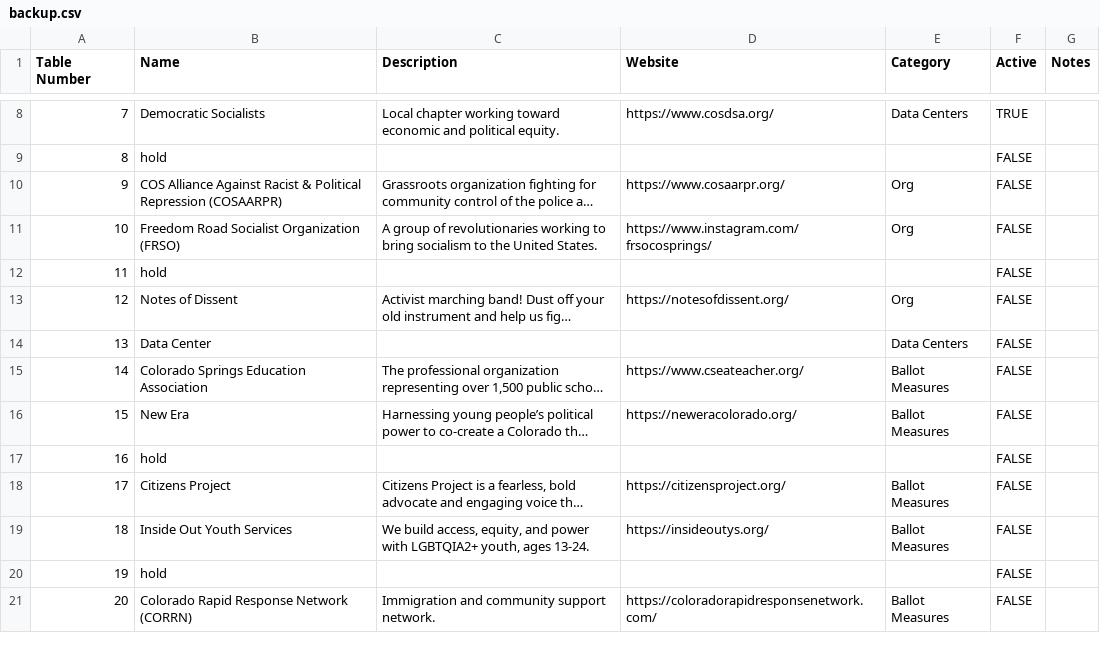
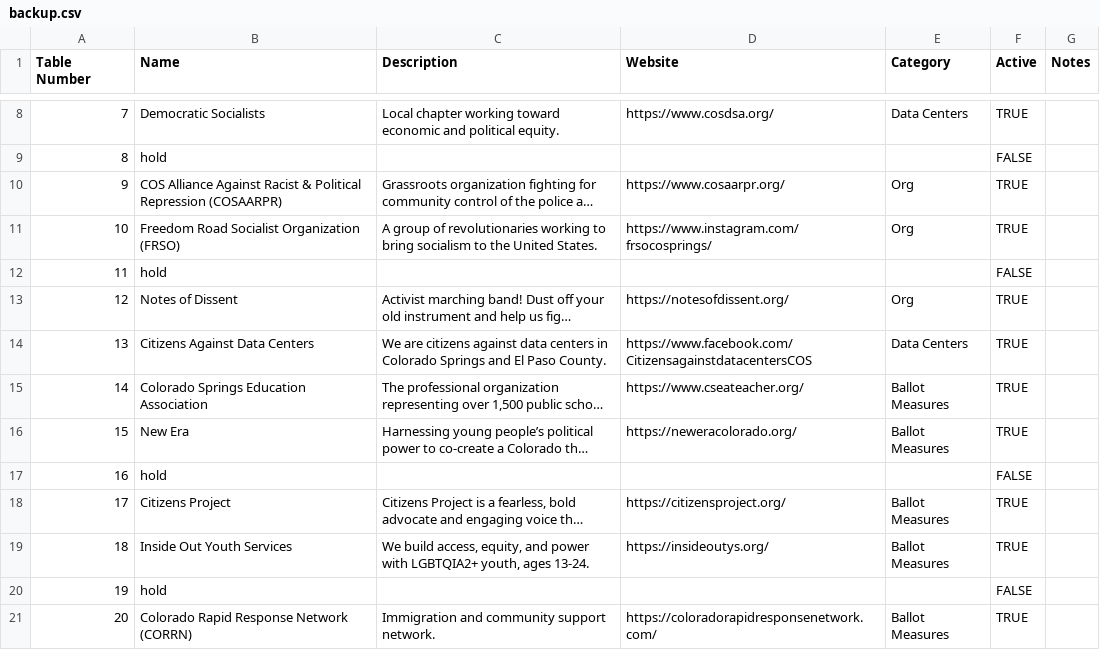
Before and after one commit to spaindc/no-kings-cos, a CSV file: backup.csv, drawn as a sheet; only a part is shown, gaps mark what is left out; long unchanged cells end in …; the diff covers the shown part only; the diff names each change by its address in the sheet, - before the commit and + after, or states it on an @@ line.

```diff
--- a/backup.csv
+++ b/backup.csv
-F10:F11 (Active): FALSE
+F10:F11 (Active): TRUE
-F13:F16 (Active): FALSE
+F13:F16 (Active): TRUE
-B14 (Name): Data Center
+B14 (Name): Citizens Against Data Centers
-C14 (Description): (empty)
+C14 (Description): We are citizens against data centers in Colorado Springs and El Paso County.
-D14 (Website): (empty)
+D14 (Website): https://www.facebook.com/CitizensagainstdatacentersCOS
-F18:F19 (Active): FALSE
+F18:F19 (Active): TRUE
-F21 (Active): FALSE
+F21 (Active): TRUE
```
Also changed, not shown: 11 edited cells elsewhere in this file, 3 other files.
